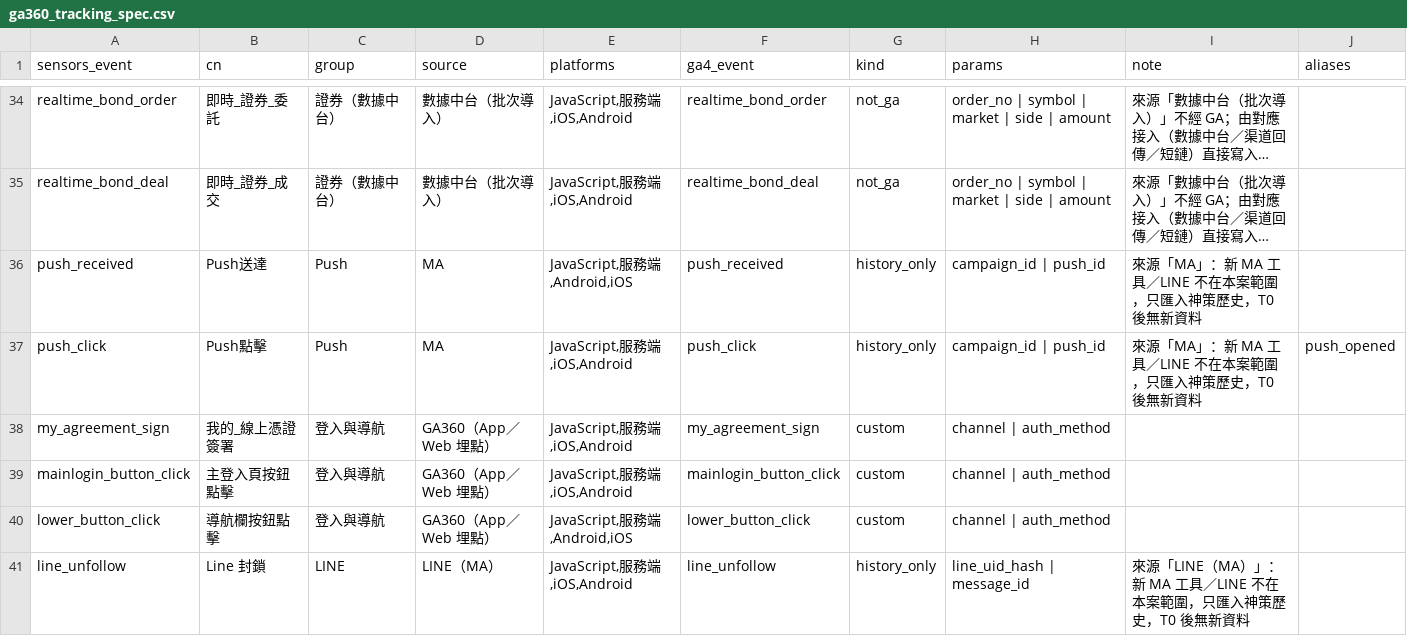
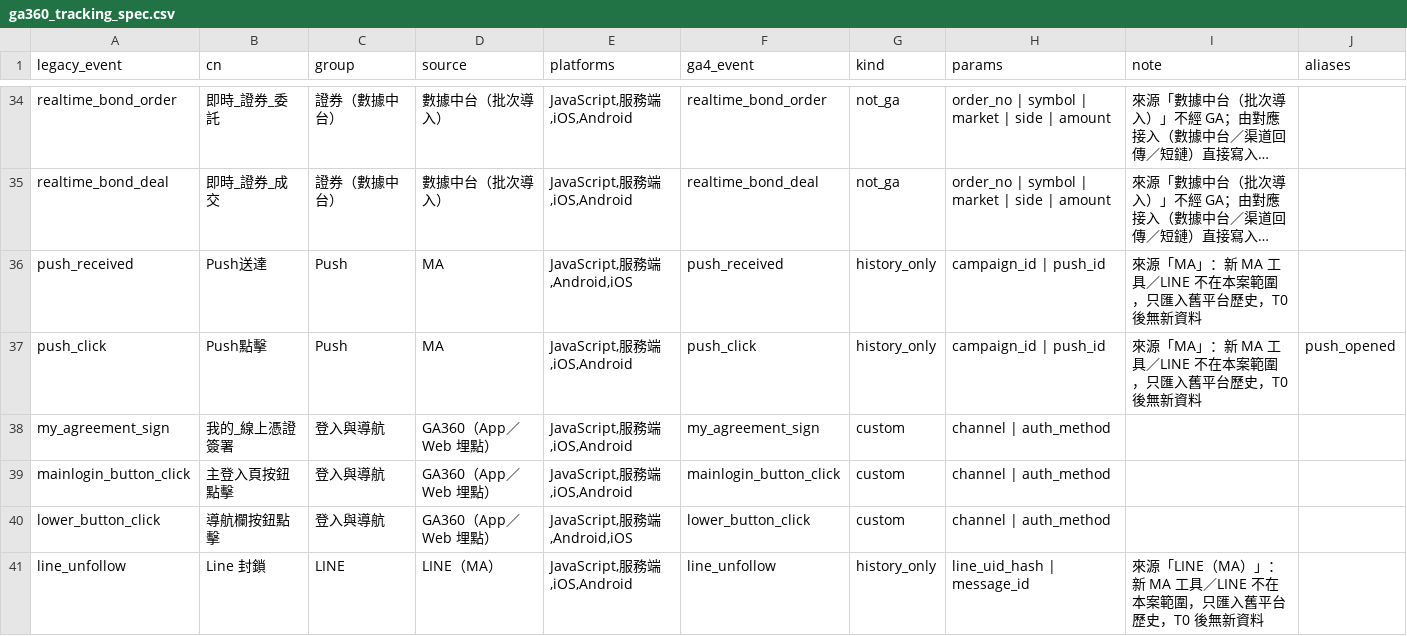
Before and after one commit to ALTA-TECH2025/altatech-dmp, a CSV file: backend/migration/ga360_tracking_spec.csv, drawn as a sheet; only a part is shown, gaps mark what is left out; long unchanged cells end in …; the diff covers the shown part only; the diff names each change by its address in the sheet, - before the commit and + after, or states it on an @@ line.

Commit message:
後端：模組、資料表、環境變數改以 legacy 稱呼舊平台
配合契約的中性化：sensors_api → legacy_api、sensors_format → legacy_format、sensors_groups → legacy_groups、sensors_specific → legacy_specific、
synth_sensors → synth_legacy；遷移清單 csv 同名改；ClickHouse 原始表 raw_sensors → raw_legacy；環境變數 SA_BASE_URL／SA_PROJECT／SA_API_SECRET／SA_AUTH → LEGACY_*；
store 物件 sensors_group → legacy_group；程式註解與訊息裡的廠商名一律改「舊平台」。run_local.sh import 子命令與 CI 工作流同步。

驗證：CLAUDE.md 全部檢查通過（含真 ClickHouse 端到端 E2E OK）；bridge／properties／legacy_specific 重產後 --check 一致。

```diff
--- a/backend/migration/ga360_tracking_spec.csv
+++ b/backend/migration/ga360_tracking_spec.csv
-A1: sensors_event
+A1: legacy_event
-I36:I37 (note): 來源「MA」：新 MA 工具／LINE 不在本案範圍，只匯入神策歷史，T0 後無新資料
+I36:I37 (note): 來源「MA」：新 MA 工具／LINE 不在本案範圍，只匯入舊平台歷史，T0 後無新資料
-I41 (note): …，只匯入神策歷史，T0…
+I41 (note): …，只匯入舊平台歷史，T0…
```
Also changed, not shown: 47 edited cells elsewhere in this file, 47 other files.
